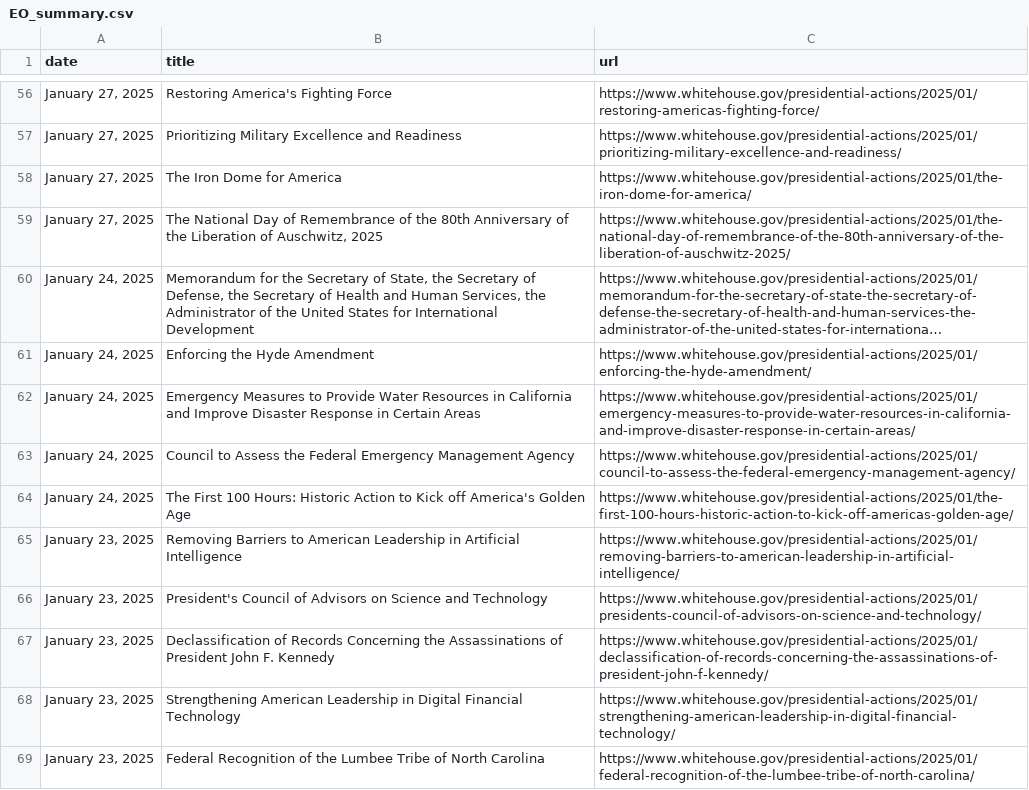
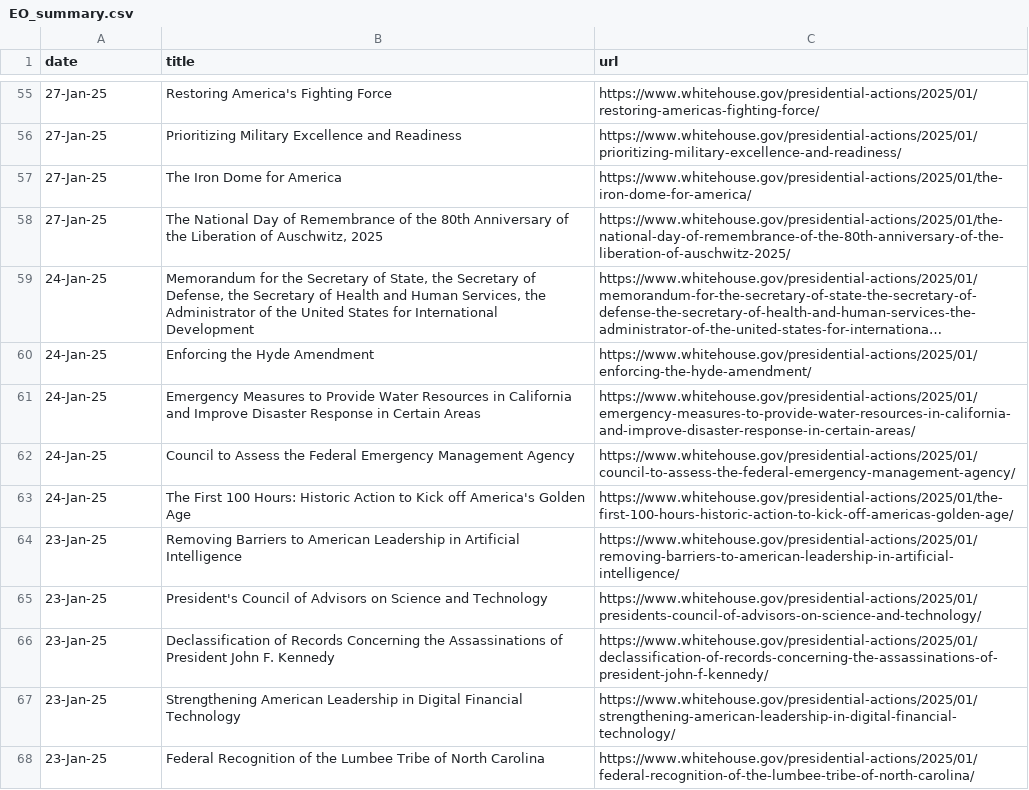
Before and after one commit to arc-research-analytics/executive-orders, a CSV file: EO_summary.csv, drawn as a sheet; only a part is shown, gaps mark what is left out; long unchanged cells end in …; addresses are those after the commit; the diff covers the shown part only; the diff names each change by its address in the sheet, - before the commit and + after, or states it on an @@ line.

```diff
--- a/EO_summary.csv
+++ b/EO_summary.csv
-A55:A58 (date): January 27, 2025
+A55:A58 (date): 27-Jan-25
-A59:A63 (date): January 24, 2025
+A59:A63 (date): 24-Jan-25
-A64:A68 (date): January 23, 2025
+A64:A68 (date): 23-Jan-25
```
Also changed, not shown: 1 removed row and 105 edited cells elsewhere in this file.
